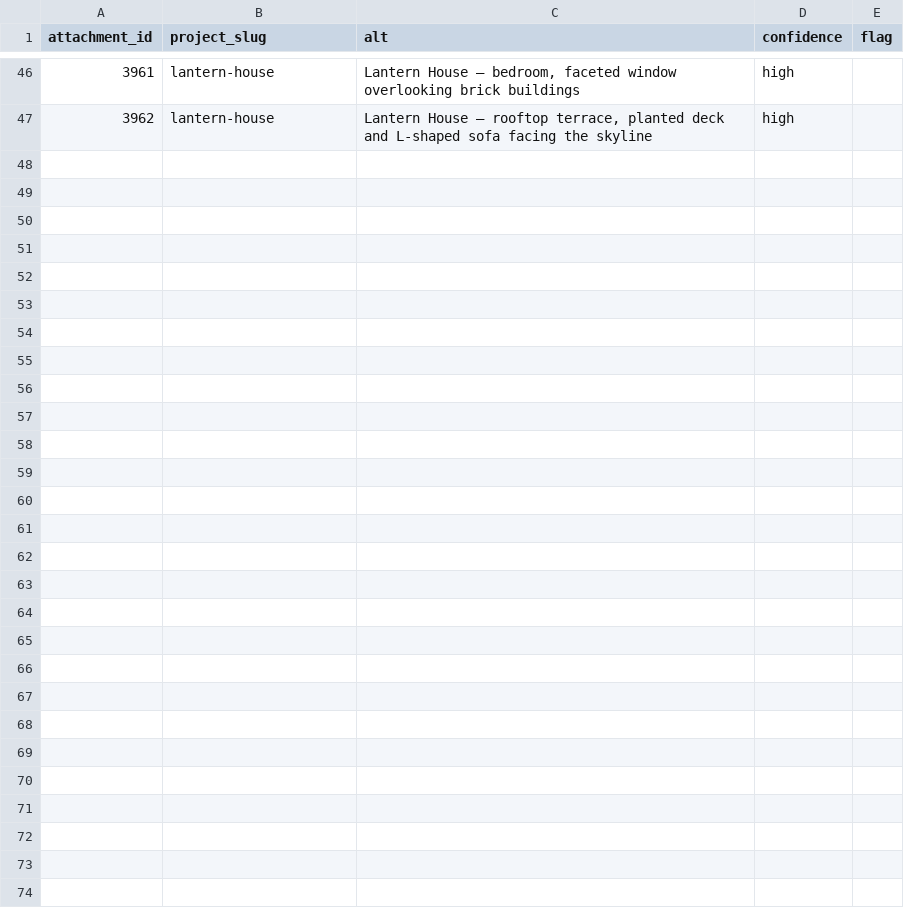
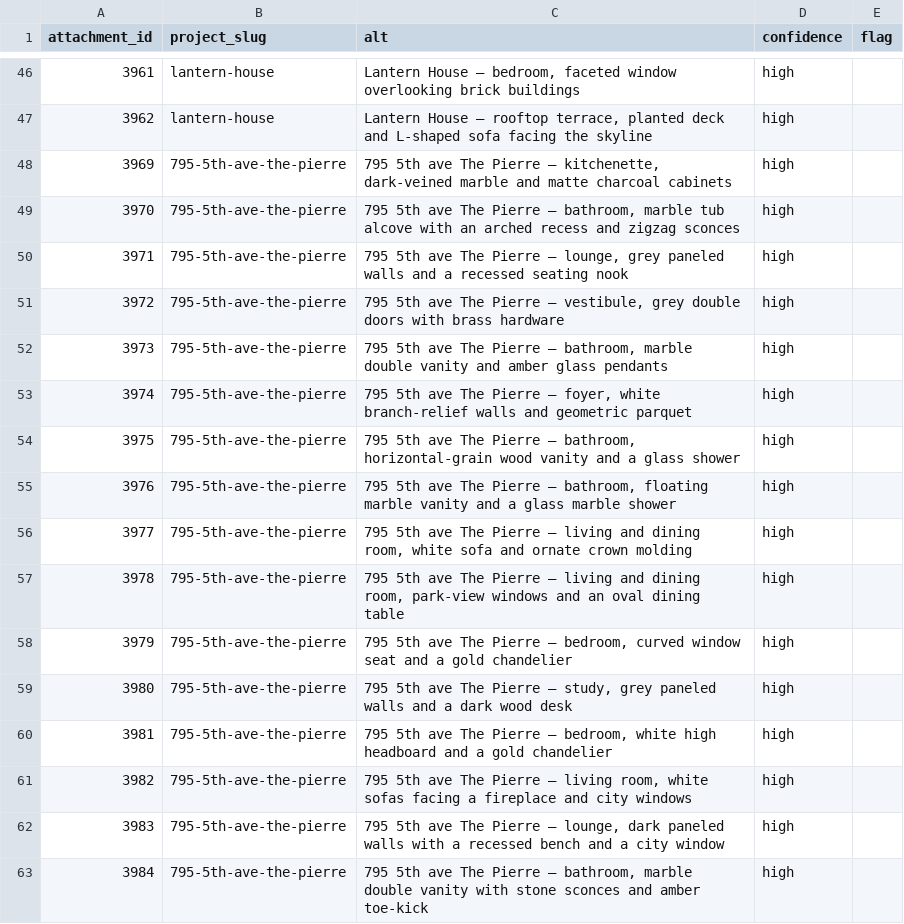
Before and after one commit to scherzo-io/sl, a TSV file: content/images/alt-text.tsv, drawn as a sheet; only a part is shown, gaps mark what is left out; the diff names each change by its address in the sheet, - before the commit and + after, or states it on an @@ line.

```diff
--- a/content/images/alt-text.tsv
+++ b/content/images/alt-text.tsv
+row 48: 3969 | 795-5th-ave-the-pierre | 795 5th ave The Pierre — kitchenette, dark-veined marble and matte charcoal cabinets | high
+row 49: 3970 | 795-5th-ave-the-pierre | 795 5th ave The Pierre — bathroom, marble tub alcove with an arched recess and zigzag sconces | high
+row 50: 3971 | 795-5th-ave-the-pierre | 795 5th ave The Pierre — lounge, grey paneled walls and a recessed seating nook | high
+row 51: 3972 | 795-5th-ave-the-pierre | 795 5th ave The Pierre — vestibule, grey double doors with brass hardware | high
+row 52: 3973 | 795-5th-ave-the-pierre | 795 5th ave The Pierre — bathroom, marble double vanity and amber glass pendants | high
+row 53: 3974 | 795-5th-ave-the-pierre | 795 5th ave The Pierre — foyer, white branch-relief walls and geometric parquet | high
+row 54: 3975 | 795-5th-ave-the-pierre | 795 5th ave The Pierre — bathroom, horizontal-grain wood vanity and a glass shower | high
+row 55: 3976 | 795-5th-ave-the-pierre | 795 5th ave The Pierre — bathroom, floating marble vanity and a glass marble shower | high
+row 56: 3977 | 795-5th-ave-the-pierre | 795 5th ave The Pierre — living and dining room, white sofa and ornate crown molding | high
+row 57: 3978 | 795-5th-ave-the-pierre | 795 5th ave The Pierre — living and dining room, park-view windows and an oval dining table | high
+row 58: 3979 | 795-5th-ave-the-pierre | 795 5th ave The Pierre — bedroom, curved window seat and a gold chandelier | high
+row 59: 3980 | 795-5th-ave-the-pierre | 795 5th ave The Pierre — study, grey paneled walls and a dark wood desk | high
+row 60: 3981 | 795-5th-ave-the-pierre | 795 5th ave The Pierre — bedroom, white high headboard and a gold chandelier | high
+row 61: 3982 | 795-5th-ave-the-pierre | 795 5th ave The Pierre — living room, white sofas facing a fireplace and city windows | high
+row 62: 3983 | 795-5th-ave-the-pierre | 795 5th ave The Pierre — lounge, dark paneled walls with a recessed bench and a city window | high
+row 63: 3984 | 795-5th-ave-the-pierre | 795 5th ave The Pierre — bathroom, marble double vanity with stone sconces and amber toe-kick | high
```
